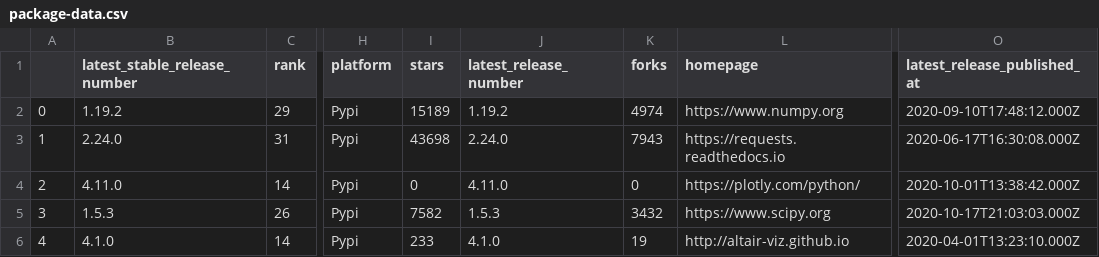
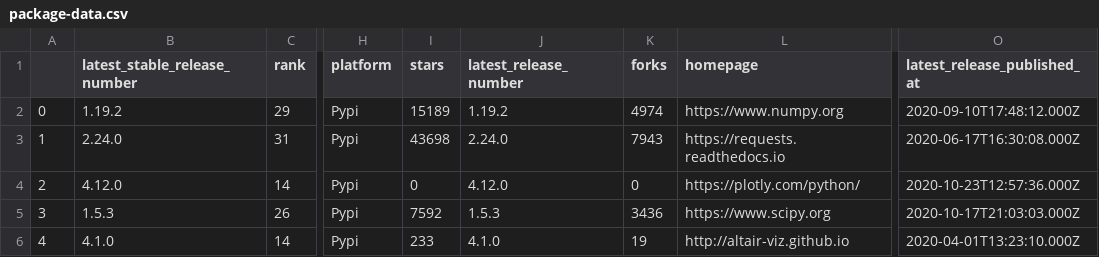
Before and after one commit to library-usage/library-sync, a CSV file: package-data.csv, drawn as a sheet; only a part is shown, gaps mark what is left out; the diff names each change by its address in the sheet, - before the commit and + after, or states it on an @@ line.

```diff
--- a/package-data.csv
+++ b/package-data.csv
-B4 (latest_stable_release_number): 4.11.0
+B4 (latest_stable_release_number): 4.12.0
-J4 (latest_release_number): 4.11.0
+J4 (latest_release_number): 4.12.0
-O4 (latest_release_published_at): 2020-10-01T13:38:42.000Z
+O4 (latest_release_published_at): 2020-10-23T12:57:36.000Z
-I5 (stars): 7582
+I5 (stars): 7592
-K5 (forks): 3432
+K5 (forks): 3436
```
